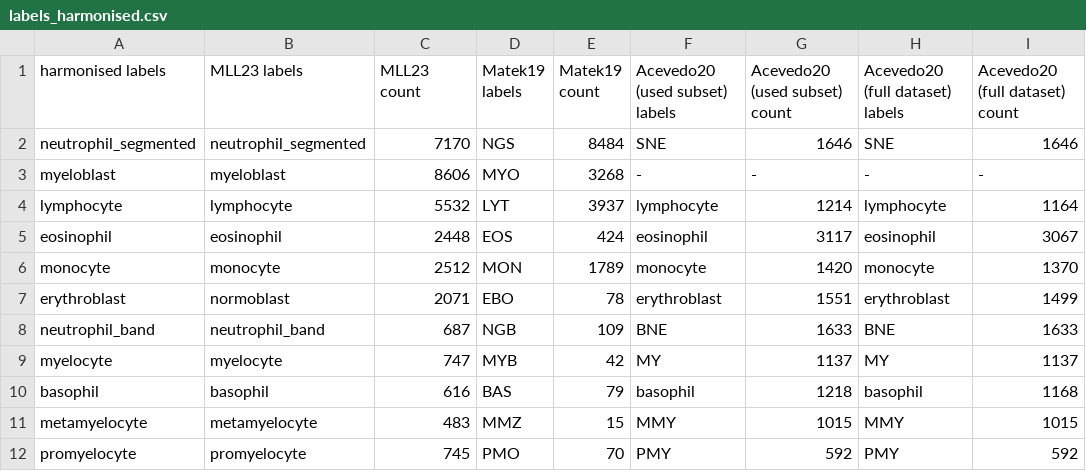
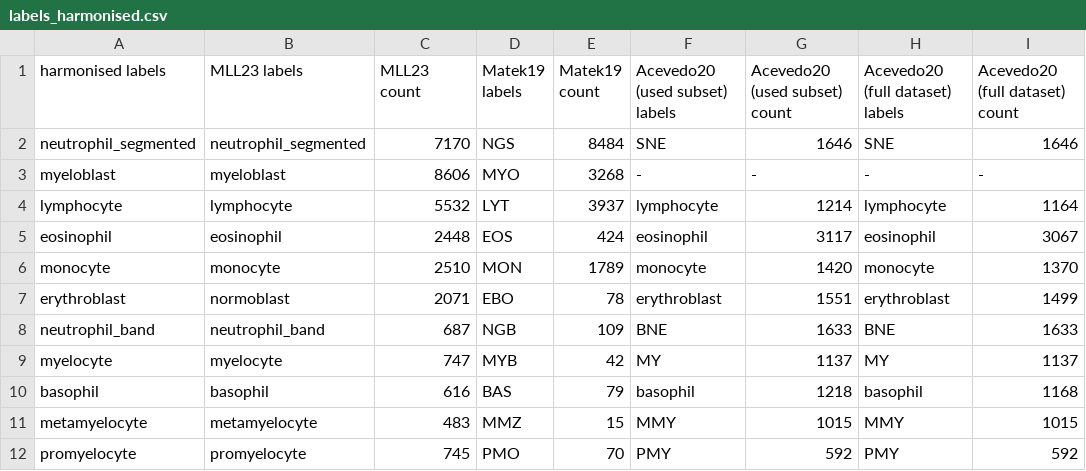
Before and after one commit to marrlab/MLL23, a CSV file: labels_harmonised.csv, drawn as a sheet.

Commit message:
Update labels_harmonised.csv

```diff
--- a/labels_harmonised.csv
+++ b/labels_harmonised.csv
@@ -5,3 +5,3 @@ lymphocyte,lymphocyte,5532,LYT,3937,lymphocyte,1214,lymphocyte,1164,
 eosinophil,eosinophil,2448,EOS,424,eosinophil,3117,eosinophil,3067,
-monocyte,monocyte,2512,MON,1789,monocyte,1420,monocyte,1370,
+monocyte,monocyte,2510,MON,1789,monocyte,1420,monocyte,1370,
 erythroblast,normoblast,2071,EBO,78,erythroblast,1551,erythroblast,1499,
```
